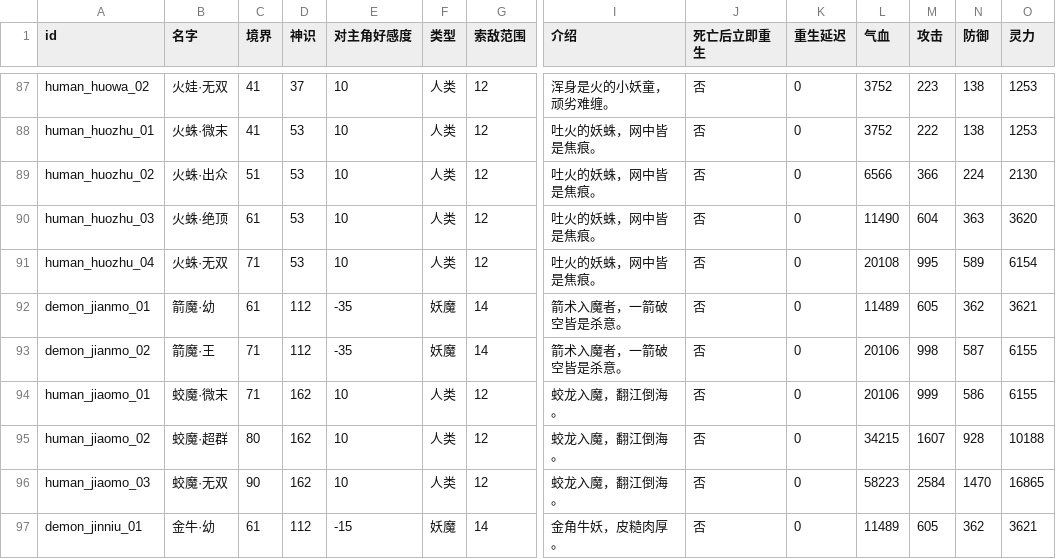
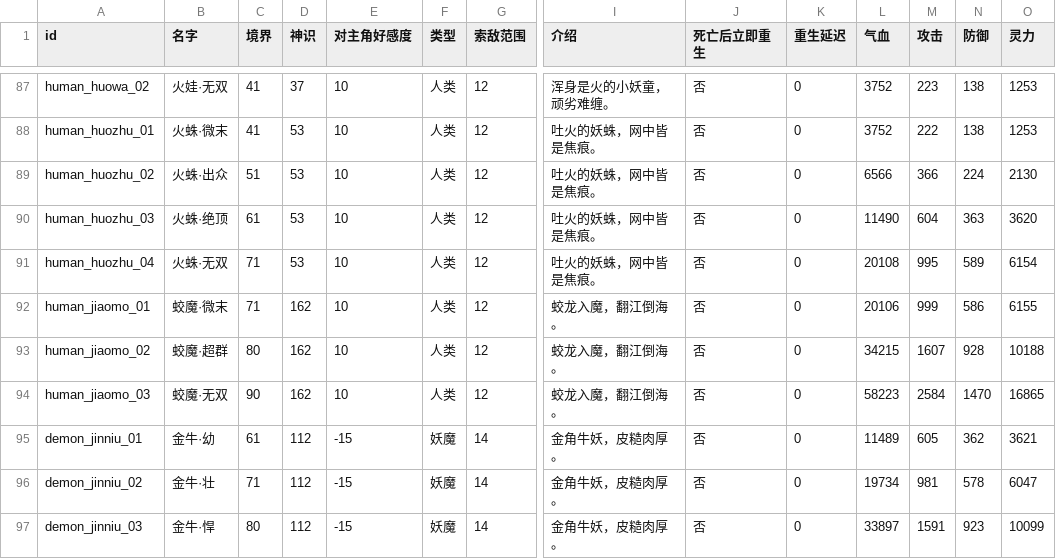
Before and after one commit to BerryP1e/project-cultivation, a CSV file: cultivation/Assets/Data/Tables/NPC表.csv, drawn as a sheet; only a part is shown, gaps mark what is left out; the shorter side is filled out with more unchanged rows; rows hold the shown columns only; the diff names each change by its address in the sheet, - before the commit and + after, or states it on an @@ line.

```diff
--- a/cultivation/Assets/Data/Tables/NPC表.csv
+++ b/cultivation/Assets/Data/Tables/NPC表.csv
-row 92: demon_jianmo_01 | 箭魔·幼 | 61 | 112 | -35 | 妖魔 | 14 | 箭术入魔者，一箭破空皆是杀意。 | 否 | 0 | 11489 | 605 | 362 | 3621
-row 93: demon_jianmo_02 | 箭魔·王 | 71 | 112 | -35 | 妖魔 | 14 | 箭术入魔者，一箭破空皆是杀意。 | 否 | 0 | 20106 | 998 | 587 | 6155
```
Also changed, not shown: 58 other files.
